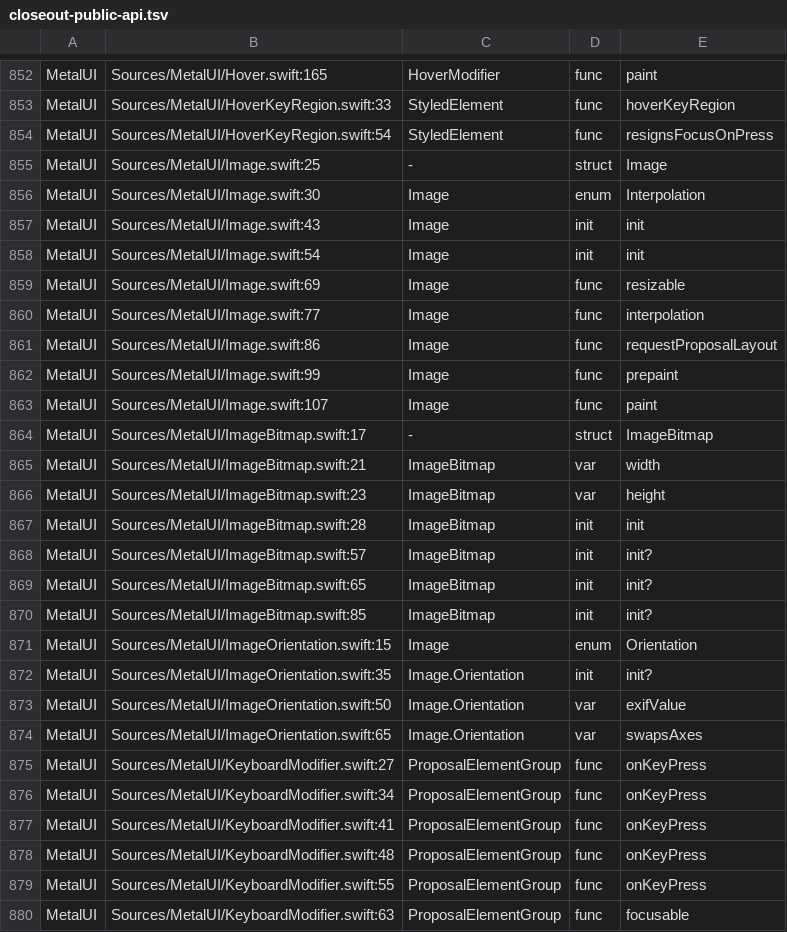
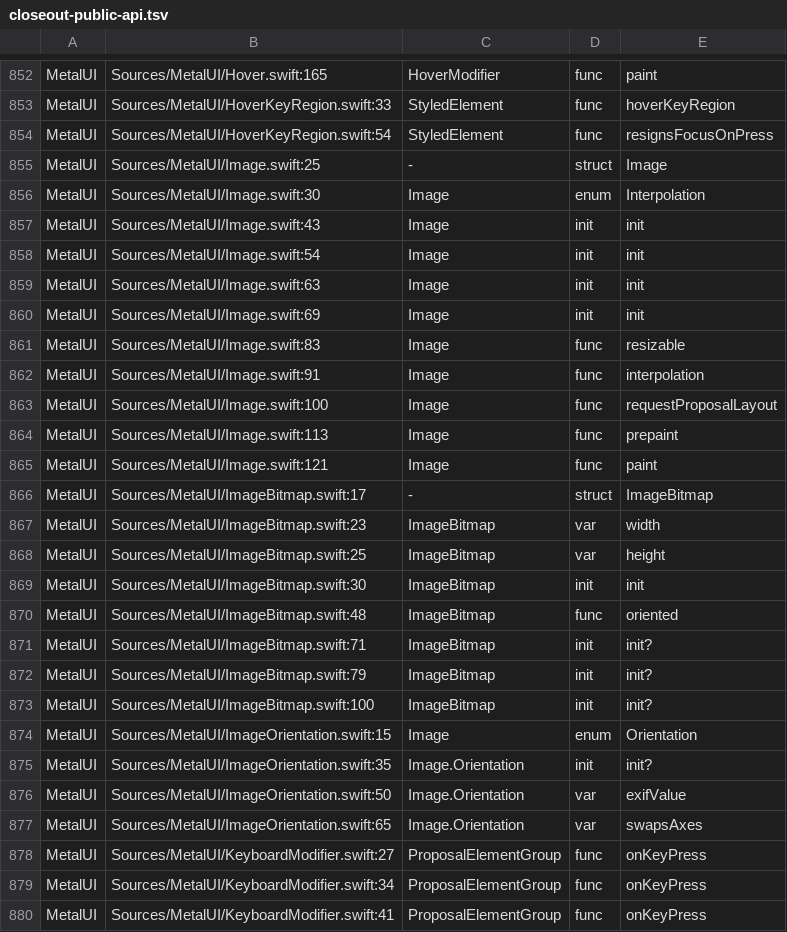
Before and after one commit to mburger89/MetalUI, a TSV file: docs/probes/closeout-public-api.tsv, drawn as a sheet; only a part is shown, gaps mark what is left out; the shorter side is filled out with more unchanged rows.

```diff
--- a/docs/probes/closeout-public-api.tsv
+++ b/docs/probes/closeout-public-api.tsv
@@ -858,14 +858,17 @@ MetalUI	Sources/MetalUI/Image.swift:43	Image	init	init
 MetalUI	Sources/MetalUI/Image.swift:54	Image	init	init
-MetalUI	Sources/MetalUI/Image.swift:69	Image	func	resizable
-MetalUI	Sources/MetalUI/Image.swift:77	Image	func	interpolation
-MetalUI	Sources/MetalUI/Image.swift:86	Image	func	requestProposalLayout
-MetalUI	Sources/MetalUI/Image.swift:99	Image	func	prepaint
-MetalUI	Sources/MetalUI/Image.swift:107	Image	func	paint
+MetalUI	Sources/MetalUI/Image.swift:63	Image	init	init
+MetalUI	Sources/MetalUI/Image.swift:69	Image	init	init
+MetalUI	Sources/MetalUI/Image.swift:83	Image	func	resizable
+MetalUI	Sources/MetalUI/Image.swift:91	Image	func	interpolation
+MetalUI	Sources/MetalUI/Image.swift:100	Image	func	requestProposalLayout
+MetalUI	Sources/MetalUI/Image.swift:113	Image	func	prepaint
+MetalUI	Sources/MetalUI/Image.swift:121	Image	func	paint
 MetalUI	Sources/MetalUI/ImageBitmap.swift:17	-	struct	ImageBitmap
-MetalUI	Sources/MetalUI/ImageBitmap.swift:21	ImageBitmap	var	width
-MetalUI	Sources/MetalUI/ImageBitmap.swift:23	ImageBitmap	var	height
-MetalUI	Sources/MetalUI/ImageBitmap.swift:28	ImageBitmap	init	init
-MetalUI	Sources/MetalUI/ImageBitmap.swift:57	ImageBitmap	init	init?
-MetalUI	Sources/MetalUI/ImageBitmap.swift:65	ImageBitmap	init	init?
-MetalUI	Sources/MetalUI/ImageBitmap.swift:85	ImageBitmap	init	init?
+MetalUI	Sources/MetalUI/ImageBitmap.swift:23	ImageBitmap	var	width
+MetalUI	Sources/MetalUI/ImageBitmap.swift:25	ImageBitmap	var	height
+MetalUI	Sources/MetalUI/ImageBitmap.swift:30	ImageBitmap	init	init
+MetalUI	Sources/MetalUI/ImageBitmap.swift:48	ImageBitmap	func	oriented
+MetalUI	Sources/MetalUI/ImageBitmap.swift:71	ImageBitmap	init	init?
+MetalUI	Sources/MetalUI/ImageBitmap.swift:79	ImageBitmap	init	init?
+MetalUI	Sources/MetalUI/ImageBitmap.swift:100	ImageBitmap	init	init?
 MetalUI	Sources/MetalUI/ImageOrientation.swift:15	Image	enum	Orientation
```
Also changed, not shown: docs/probes/closeout-inventory-map.tsv, 9 other files.
